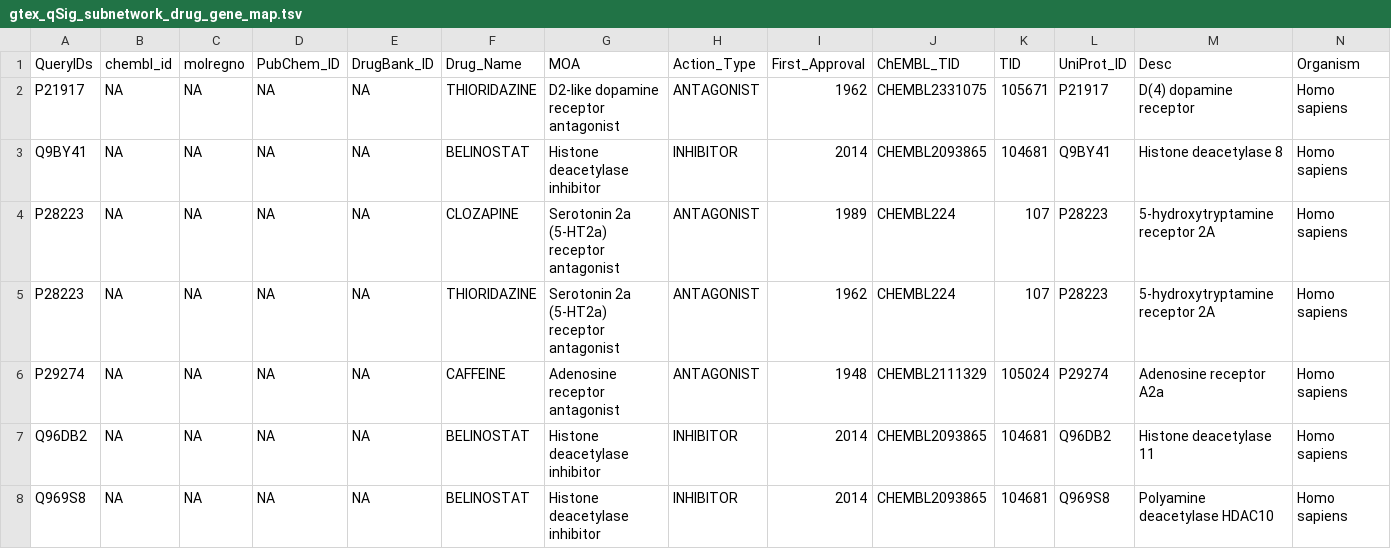
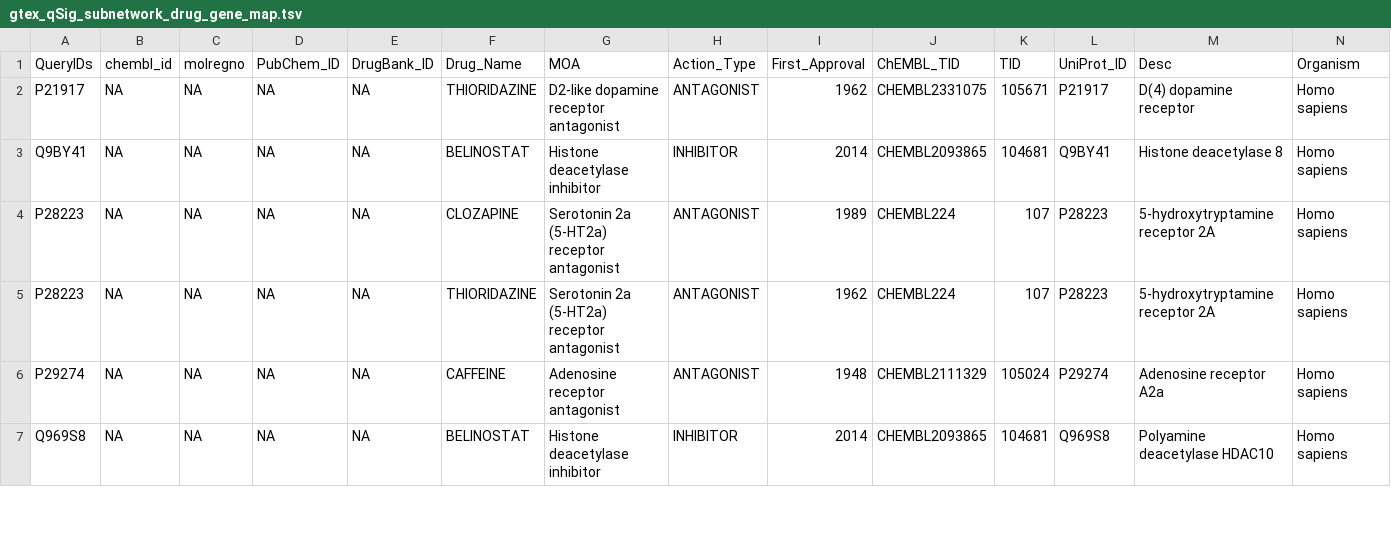
Before and after one commit to d3b-center/OMPARE, a TSV file: code/drug_synergy/results/drug_gene_map/gtex_qSig_subnetwork_drug_gene_map.tsv, drawn as a sheet; only a part is shown; removed rows and columns are numbered as before the commit, all else as after; rows hold the shown columns only; the diff covers the shown part only; the diff names each change by its address in the sheet, - before the commit and + after, or states it on an @@ line.

```diff
--- a/code/drug_synergy/results/drug_gene_map/gtex_qSig_subnetwork_drug_gene_map.tsv
+++ b/code/drug_synergy/results/drug_gene_map/gtex_qSig_subnetwork_drug_gene_map.tsv
-row 7: Q96DB2 | NA | NA | NA | NA | BELINOSTAT | Histone deacetylase inhibitor | INHIBITOR | 2014 | CHEMBL2093865 | 104681 | Q96DB2 | Histone deacetylase 11 | Homo sapiens
```
Also changed, not shown: 2 added rows, 2 removed rows and 21 edited cells elsewhere in this file, code/drug_synergy/results/drug_gene_map/pbta_hgg_qSig_subnetwork_drug_gene_map.tsv, code/drug_synergy/results/synergy_score/gtex_qSig_synergy_score.tsv, 8 other files.
